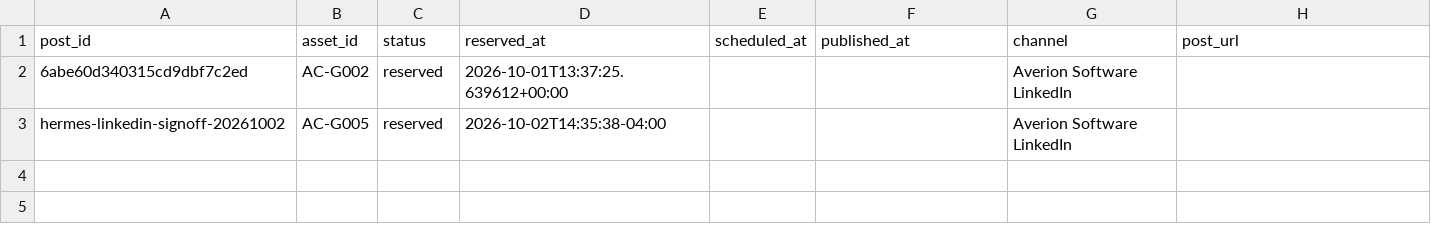
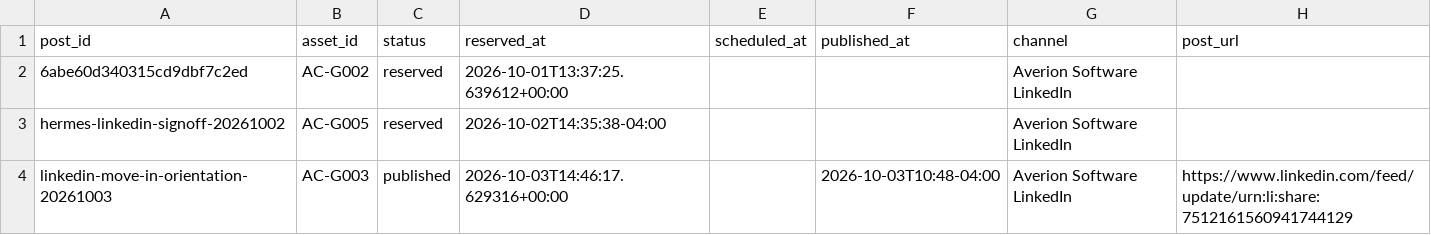
Before and after one commit to daycharles/cove-pm-marketing, a CSV file: marketing-vault/Assets/social-catalog/usage.csv, drawn as a sheet; the diff names each change by its address in the sheet, - before the commit and + after, or states it on an @@ line.

Commit message:
vault: 2026-10-03 10:55:11

```diff
--- a/marketing-vault/Assets/social-catalog/usage.csv
+++ b/marketing-vault/Assets/social-catalog/usage.csv
+row 4: linkedin-move-in-orientation-20261003 | AC-G003 | published | 2026-10-03T14:46:17.629316+00:00 |  | 2026-10-03T10:48-04:00 | Averion Software LinkedIn | https://www.linkedin.com/feed/update/urn:li:share:7512161560941744129
```
Also changed, not shown: 3 other files.
